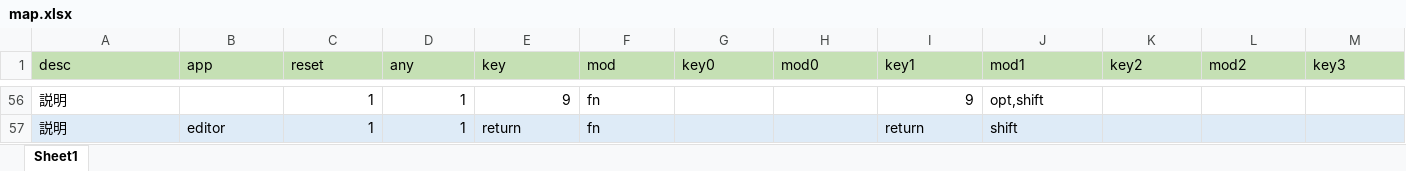
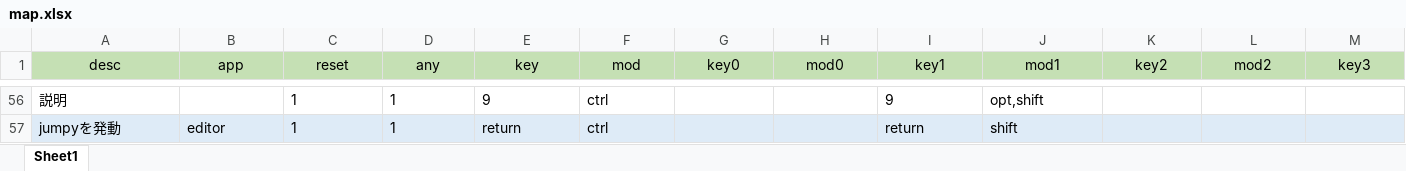
Before and after one commit to takanopontaro/Karabiner-Elements-keymap-gen, an Excel workbook: map.xlsx, sheet Sheet1, drawn as a sheet; only a part is shown, gaps mark what is left out; values as stored, in another font and other column widths than the file's, no borders; the diff covers the shown part only; the diff names each change by its address in the sheet, - before the commit and + after, or states it on an @@ line.

```diff
--- a/map.xlsx (sheet Sheet1)
+++ b/map.xlsx (sheet Sheet1)
-A1:M1 alignment: left
+A1:M1 alignment: center
-C56:E56 alignment: right
+C56:E56 alignment: left
-F56:F57 (mod): fn
+F56:F57 (mod): ctrl
-I56 alignment: right
+I56 alignment: left
-A57 (desc): 説明
+A57 (desc): jumpyを発動
-C57:D57 alignment: right
+C57:D57 alignment: left
```
Also changed, not shown: 3 added rows, 3 removed rows, 67 edited cells and cell formats elsewhere in this sheet, 2 other files.
